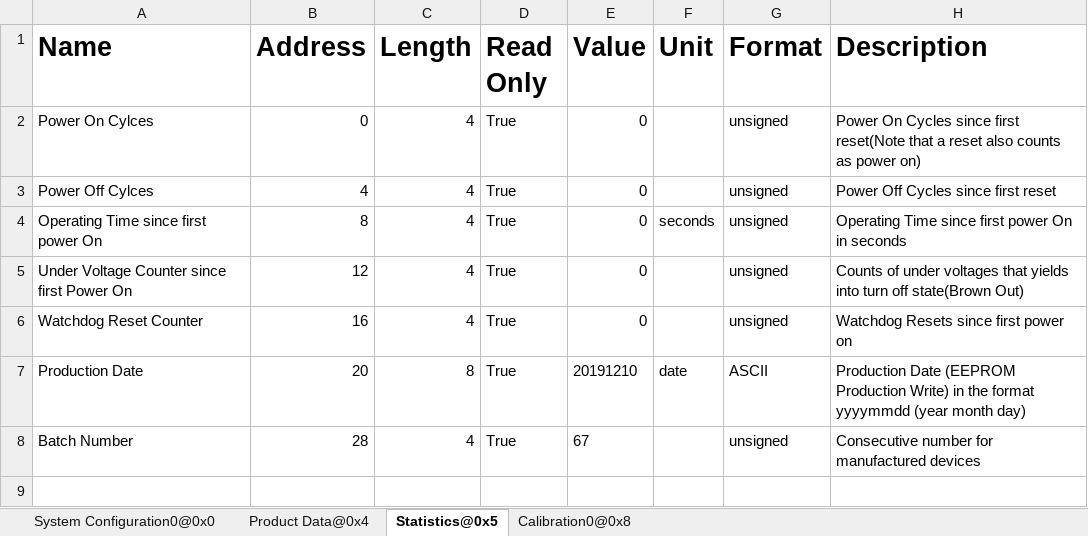
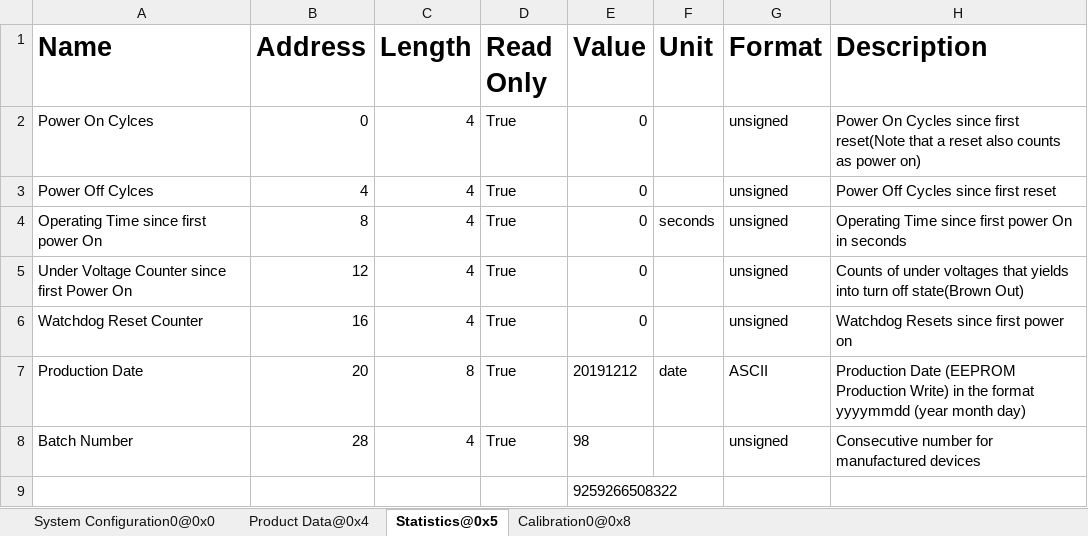
Before and after one commit to MyTooliT/ICOc, an Excel workbook: ProductionTests/Sthv2.1.9.xlsx, sheet Statistics@0x5, drawn as a sheet; values as stored, in another font and other column widths than the file's, no borders; the diff names each change by its address in the sheet, - before the commit and + after, or states it on an @@ line.

```diff
--- a/ProductionTests/Sthv2.1.9.xlsx (sheet Statistics@0x5)
+++ b/ProductionTests/Sthv2.1.9.xlsx (sheet Statistics@0x5)
-E7 (Value): 20191210
+E7 (Value): 20191212
-E8 (Value): 67
+E8 (Value): 98
+row 9:  |  |  |  | 9259266508322
```
Also changed, not shown: sheet Calibration0@0x8, sheet System Configuration0@0x0, 3 other files.
